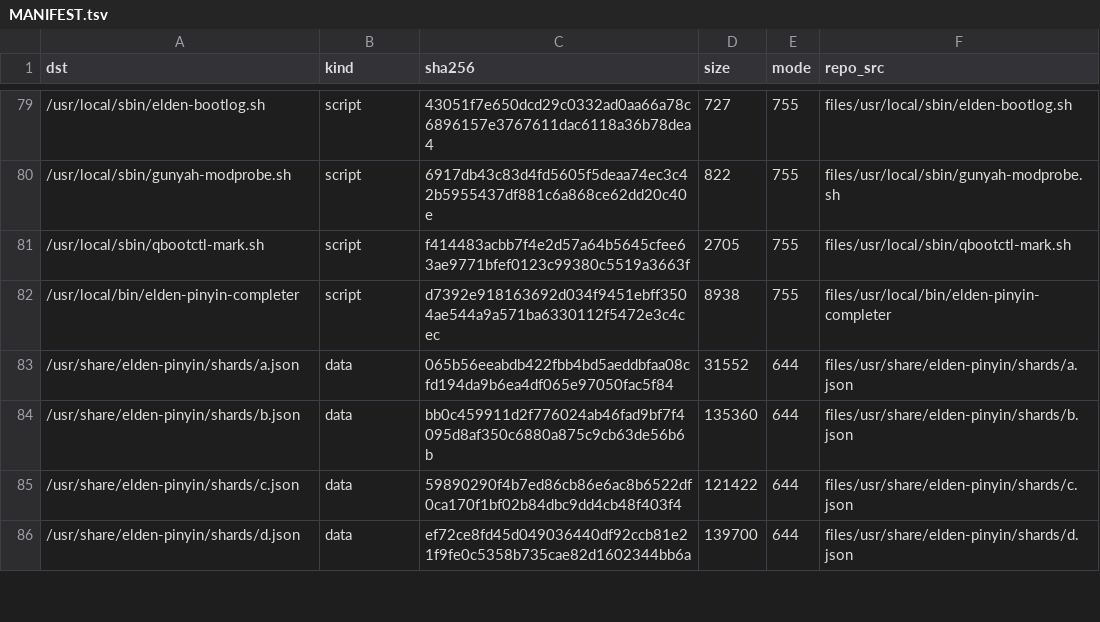
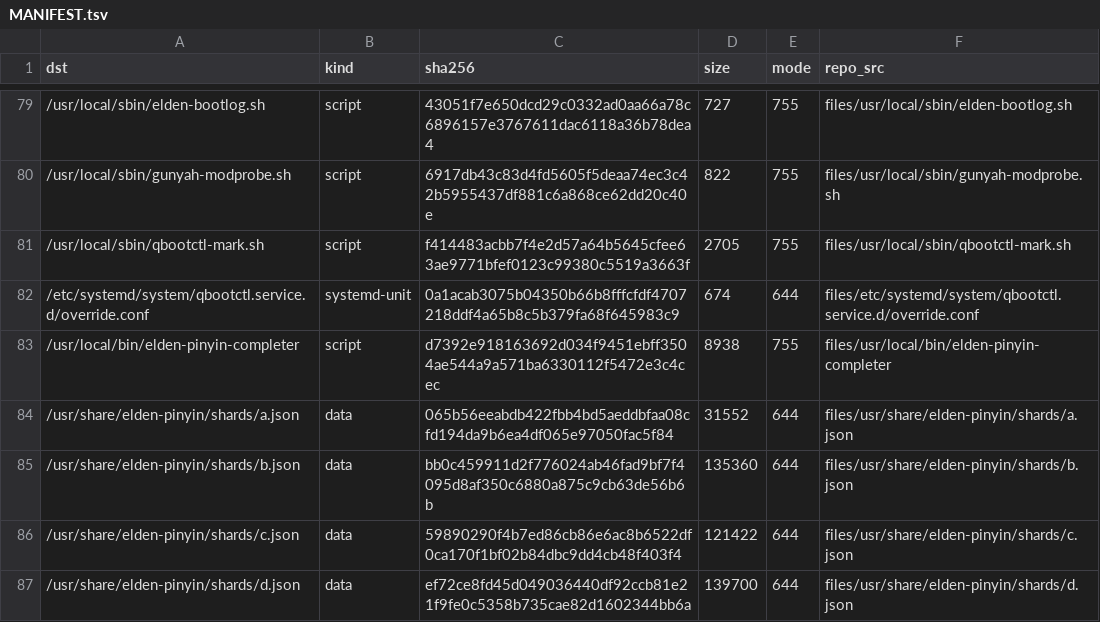
Before and after one commit to xiaquwan1001/lenovo-legion-y700-gen4-tb322fc-elden-linux, a TSV file: packaging/elden-userland/MANIFEST.tsv, drawn as a sheet; only a part is shown, gaps mark what is left out.

Commit message:
fix(d17): 部署 qbootctl drop-in 并入库 MANIFEST（实测真重启后 service finished，slot b successful）

```diff
--- a/packaging/elden-userland/MANIFEST.tsv
+++ b/packaging/elden-userland/MANIFEST.tsv
@@ -81,2 +81,3 @@ dst	kind	sha256	size	mode	repo_src
 /usr/local/sbin/qbootctl-mark.sh	script	f414483acbb7f4e2d57a64b5645cfee63ae9771bfef0123c99380c5519a3663f	2705	755	files/usr/local/sbin/qbootctl-mark.sh
+/etc/systemd/system/qbootctl.service.d/override.conf	systemd-unit	0a1acab3075b04350b66b8fffcfdf4707218ddf4a65b8c5b379fa68f645983c9	674	644	files/etc/systemd/system/qbootctl.service.d/override.conf
 /usr/local/bin/elden-pinyin-completer	script	d7392e918163692d034f9451ebff3504ae544a9a571ba6330112f5472e3c4cec	8938	755	files/usr/local/bin/elden-pinyin-completer
```
